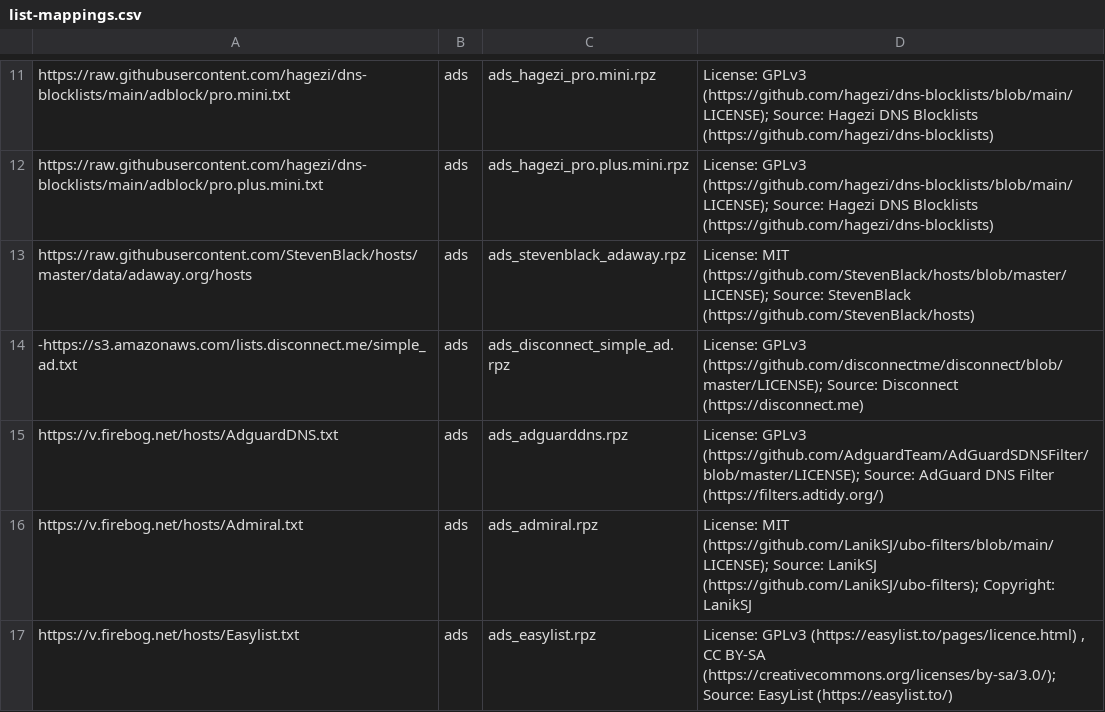
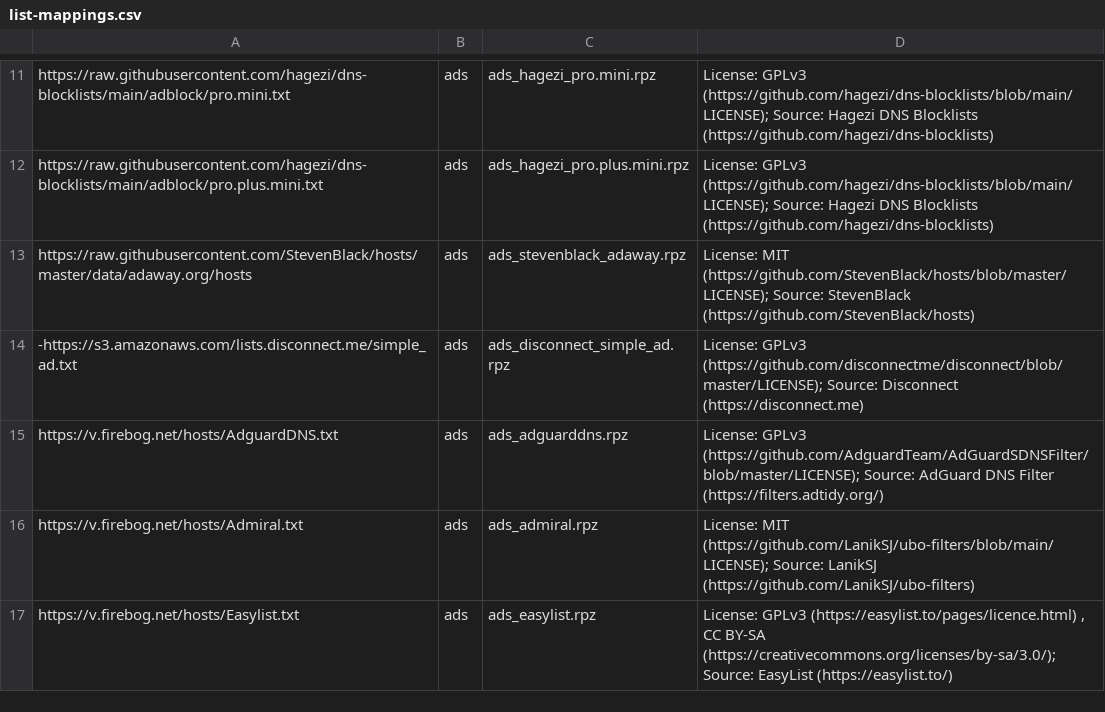
Before and after one commit to ummeegge/RPZ-Blocklists, a CSV file: tools/list-mappings.csv, drawn as a sheet; only a part is shown, gaps mark what is left out; the diff covers the shown part only.

```diff
--- a/tools/list-mappings.csv
+++ b/tools/list-mappings.csv
@@ -15,3 +15,3 @@ https://raw.githubusercontent.com/StevenBlack/hosts/master/data/adaway.org/hosts
 https://v.firebog.net/hosts/AdguardDNS.txt,ads,ads_adguarddns.rpz,"License: GPLv3 (https://github.com/AdguardTeam/AdGuardSDNSFilter/blob/master/LICENSE); Source: AdGuard DNS Filter (https://filters.adtidy.org/)"
-https://v.firebog.net/hosts/Admiral.txt,ads,ads_admiral.rpz,"License: MIT (https://github.com/LanikSJ/ubo-filters/blob/main/LICENSE); Source: LanikSJ (https://github.com/LanikSJ/ubo-filters); Copyright: LanikSJ"
+https://v.firebog.net/hosts/Admiral.txt,ads,ads_admiral.rpz,"License: MIT (https://github.com/LanikSJ/ubo-filters/blob/main/LICENSE); Source: LanikSJ (https://github.com/LanikSJ/ubo-filters)"
 https://v.firebog.net/hosts/Easylist.txt,ads,ads_easylist.rpz,"License: GPLv3 (https://easylist.to/pages/licence.html) , CC BY-SA (https://creativecommons.org/licenses/by-sa/3.0/); Source: EasyList (https://easylist.to/)"
```
Also changed, not shown: 8 edited cells elsewhere in this file.
